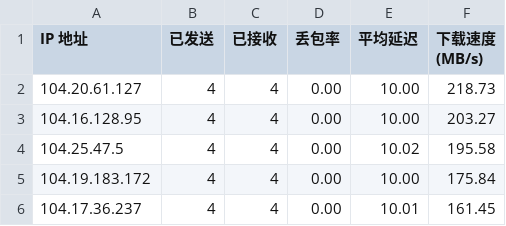
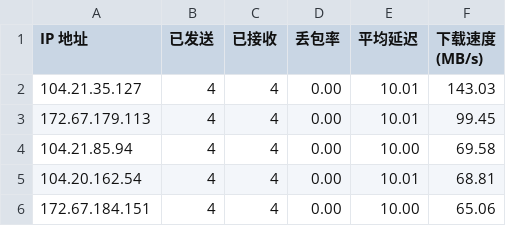
Before and after one commit to xj888xj/cfip, a CSV file: CloudflareST/ip.csv, drawn as a sheet.

```diff
--- a/CloudflareST/ip.csv
+++ b/CloudflareST/ip.csv
@@ -1,6 +1,6 @@
 IP 地址,已发送,已接收,丢包率,平均延迟,下载速度 (MB/s)
-104.20.61.127,4,4,0.00,10.00,218.73
-104.16.128.95,4,4,0.00,10.00,203.27
-104.25.47.5,4,4,0.00,10.02,195.58
-104.19.183.172,4,4,0.00,10.00,175.84
-104.17.36.237,4,4,0.00,10.01,161.45
+104.21.35.127,4,4,0.00,10.01,143.03
+172.67.179.113,4,4,0.00,10.01,99.45
+104.21.85.94,4,4,0.00,10.00,69.58
+104.20.162.54,4,4,0.00,10.01,68.81
+172.67.184.151,4,4,0.00,10.00,65.06
```
Also changed, not shown: 1 other file.
